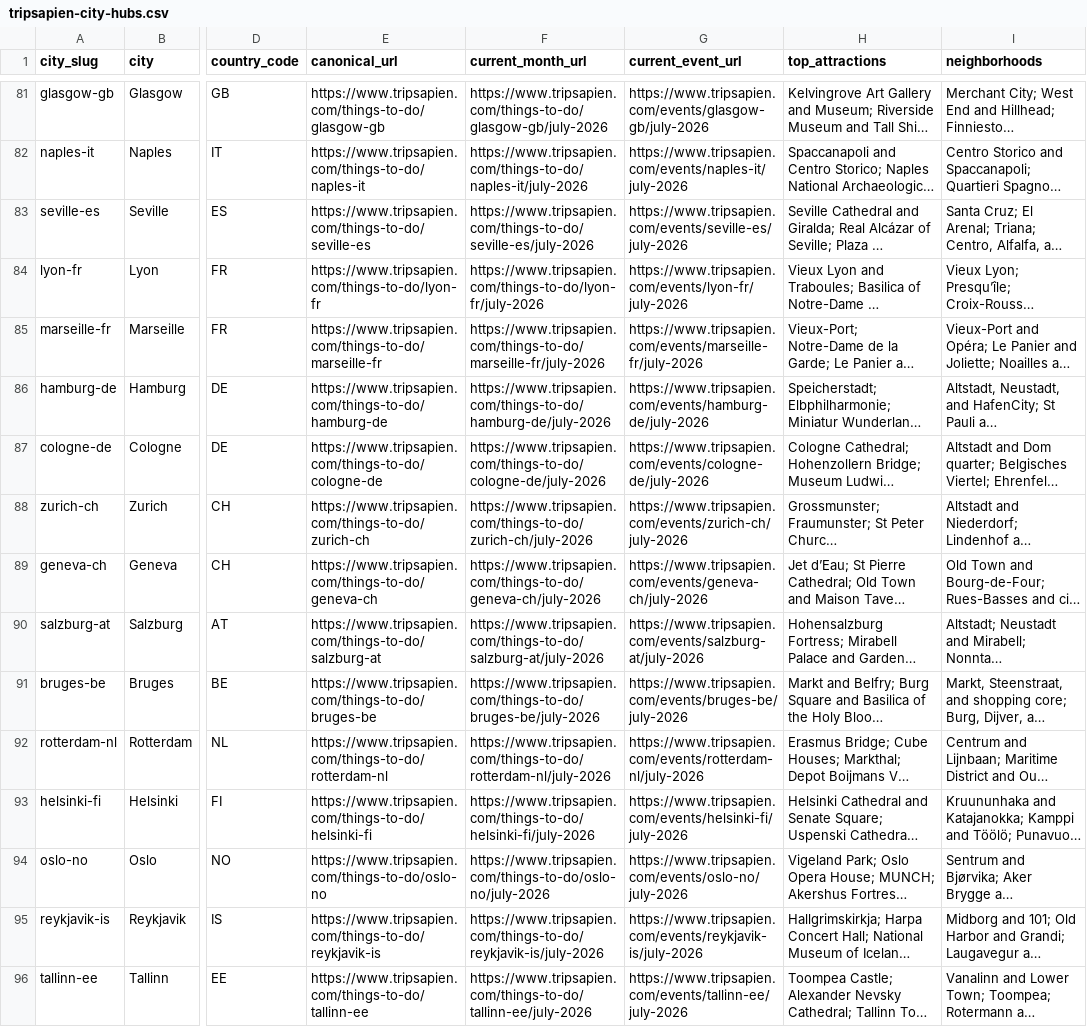
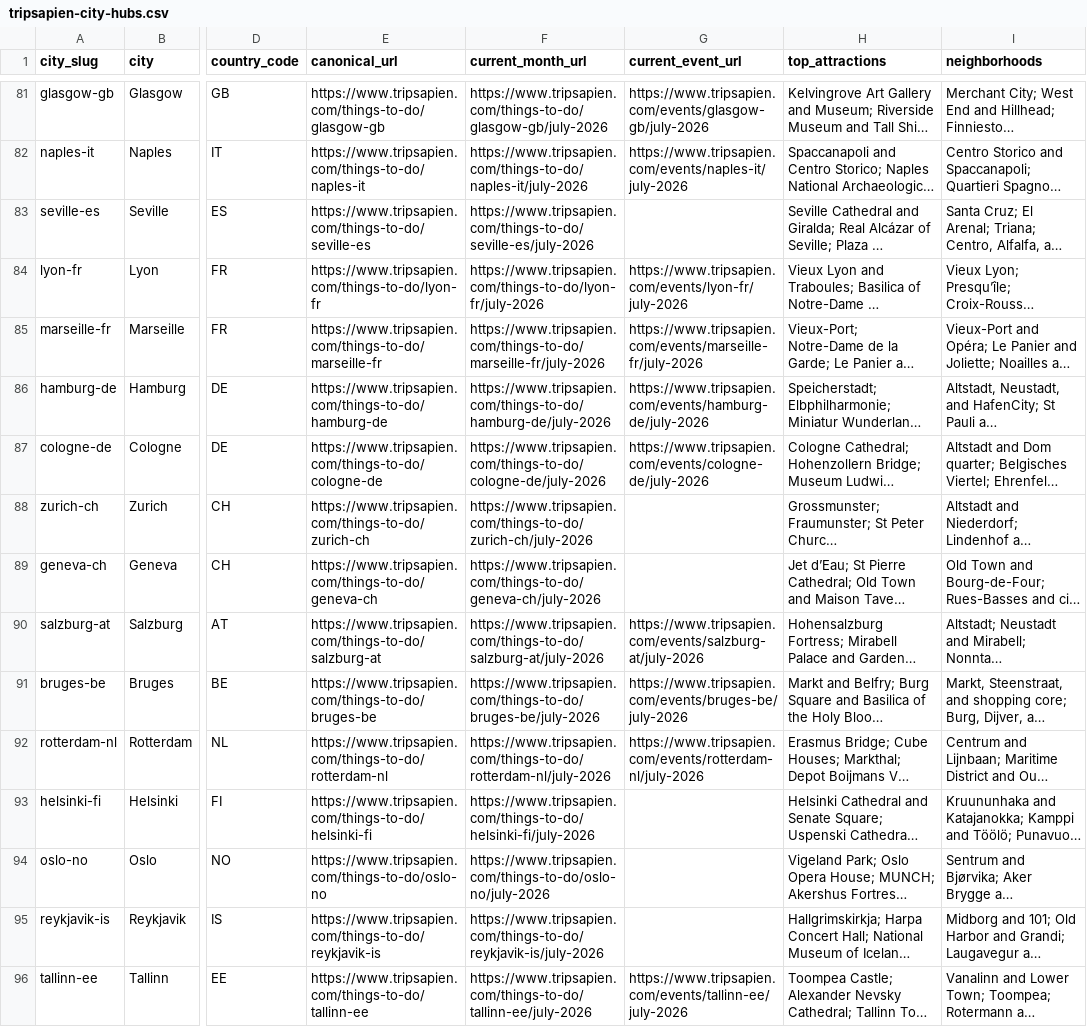
Before and after one commit to forrestmill-cmd/tripsapien-public-data, a CSV file: data/tripsapien-city-hubs.csv, drawn as a sheet; only a part is shown, gaps mark what is left out; long unchanged cells end in …; the diff covers the shown part only; the diff names each change by its address in the sheet, - before the commit and + after, or states it on an @@ line.

Commit message:
fix(data): gate event URLs by published evidence

```diff
--- a/data/tripsapien-city-hubs.csv
+++ b/data/tripsapien-city-hubs.csv
-G83 (current_event_url): https://www.tripsapien.com/events/seville-es/july-2026
+G83 (current_event_url): (empty)
-G88 (current_event_url): https://www.tripsapien.com/events/zurich-ch/july-2026
+G88 (current_event_url): (empty)
-G89 (current_event_url): https://www.tripsapien.com/events/geneva-ch/july-2026
+G89 (current_event_url): (empty)
-G93 (current_event_url): https://www.tripsapien.com/events/helsinki-fi/july-2026
+G93 (current_event_url): (empty)
-G94 (current_event_url): https://www.tripsapien.com/events/oslo-no/july-2026
+G94 (current_event_url): (empty)
-G95 (current_event_url): https://www.tripsapien.com/events/reykjavik-is/july-2026
+G95 (current_event_url): (empty)
```
Also changed, not shown: 53 edited cells elsewhere in this file, comparisons/itinerary-validator-feature-matrix.csv, 10 other files.
